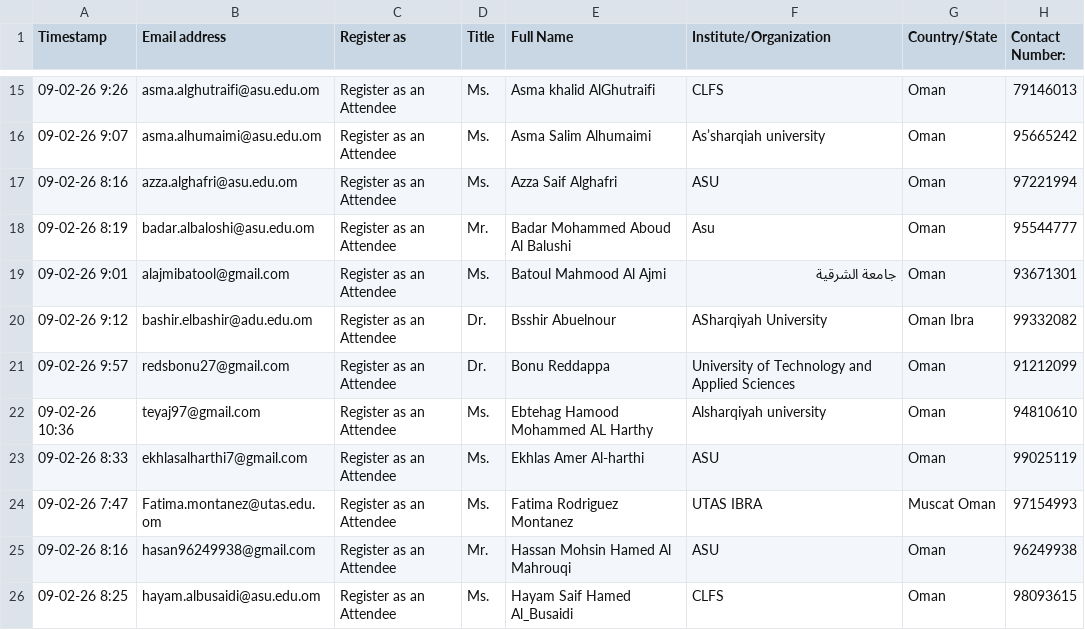
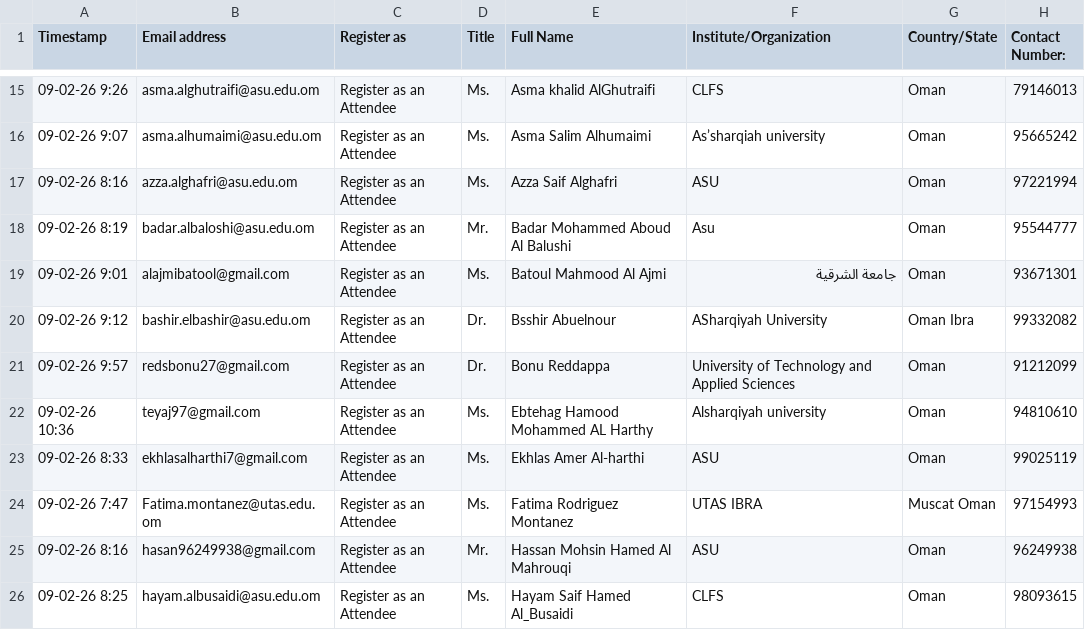
Before and after one commit to hameedktk09/cms, a CSV file: 4th Symposium 2026 On-Site Participants.csv, drawn as a sheet; only a part is shown, gaps mark what is left out.

Commit message:
Update participant list in Symposium 2026 CSV
The CSV file has been updated to include a new participant and correct formatting issues.

```diff
--- a/4th Symposium 2026 On-Site Participants.csv
+++ b/4th Symposium 2026 On-Site Participants.csv
@@ -19,3 +19,3 @@ Timestamp,Email address,Register as,Title,Full Name,Institute/Organization,Count
 09-02-26 9:01,alajmibatool@gmail.com,Register as an Attendee,Ms.,Batoul Mahmood Al Ajmi,جامعة الشرقية,Oman,93671301
-09-02-26 9:12,bashir.elbashir@adu.edu.om,Register as an Attendee,Dr.,Bsshir Abuelnour,ASharqiyah University,Oman Ibra,99332082
+09-02-26 9:12,bashir.elbashir@asu.edu.om,Register as an Attendee,Dr.,Bsshir Abuelnour,ASharqiyah University,Oman Ibra,99332082
 09-02-26 9:57,redsbonu27@gmail.com,Register as an Attendee,Dr.,Bonu Reddappa ,University of Technology and Applied Sciences ,Oman ,91212099
```
